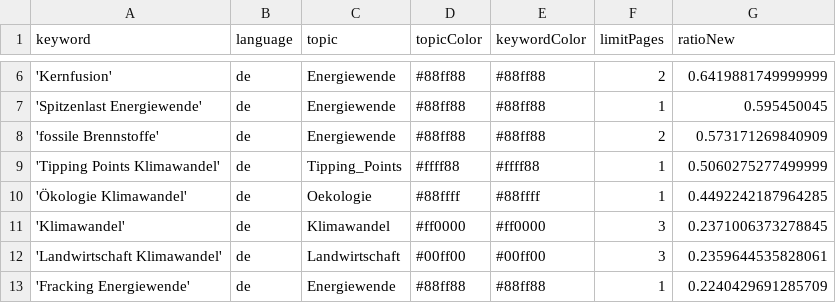
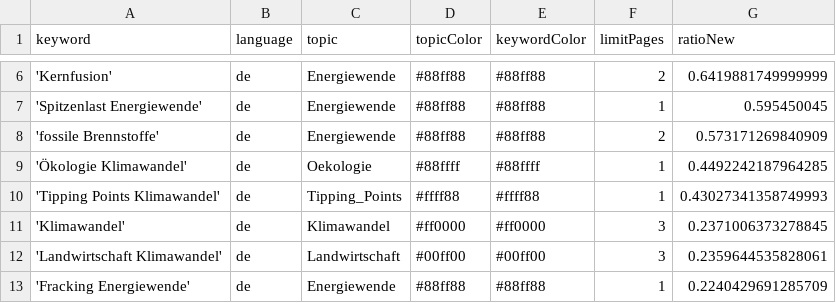
Before and after one commit to daschu83-news/climateIsComing, a CSV file: keywords.csv, drawn as a sheet; only a part is shown, gaps mark what is left out.

Commit message:
Commit from GitHub Actions (harvest:0.0)

```diff
--- a/keywords.csv
+++ b/keywords.csv
@@ -8,4 +8,4 @@ keyword,language,topic,topicColor,keywordColor,limitPages,ratioNew
 'fossile Brennstoffe',de,Energiewende,#88ff88,#88ff88,2,0.573171269840909
-'Tipping Points Klimawandel',de,Tipping_Points,#ffff88,#ffff88,1,0.5060275277499999
 'Ökologie Klimawandel',de,Oekologie,#88ffff,#88ffff,1,0.4492242187964285
+'Tipping Points Klimawandel',de,Tipping_Points,#ffff88,#ffff88,1,0.43027341358749993
 'Klimawandel',de,Klimawandel,#ff0000,#ff0000,3,0.2371006373278845
```
